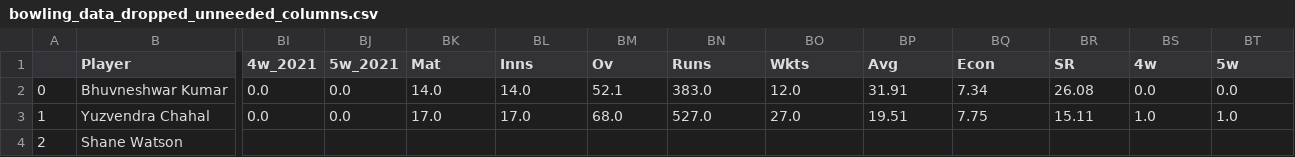
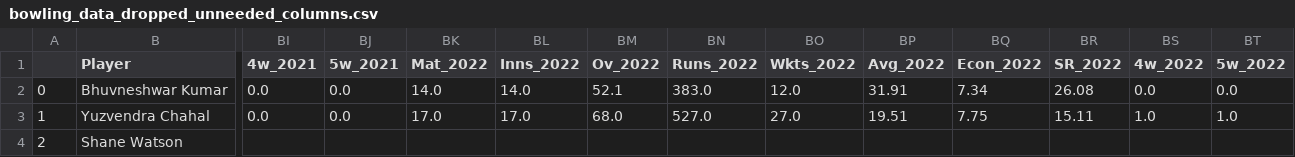
Before and after one commit to Vimal-Raghubir/IPL_Analysis, a CSV file: Outputs/bowling_data_dropped_unneeded_columns.csv, drawn as a sheet; only a part is shown, gaps mark what is left out; the diff names each change by its address in the sheet, - before the commit and + after, or states it on an @@ line.

```diff
--- a/Outputs/bowling_data_dropped_unneeded_columns.csv
+++ b/Outputs/bowling_data_dropped_unneeded_columns.csv
-BK1: Mat
+BK1: Mat_2022
-BL1: Inns
+BL1: Inns_2022
-BM1: Ov
+BM1: Ov_2022
-BN1: Runs
+BN1: Runs_2022
-BO1: Wkts
+BO1: Wkts_2022
-BP1: Avg
+BP1: Avg_2022
-BQ1: Econ
+BQ1: Econ_2022
-BR1: SR
+BR1: SR_2022
-BS1: 4w
+BS1: 4w_2022
-BT1: 5w
+BT1: 5w_2022
```
Also changed, not shown: Outputs/batting_data_merged.csv, Outputs/bowling_data_merged.csv, 2 other files.
